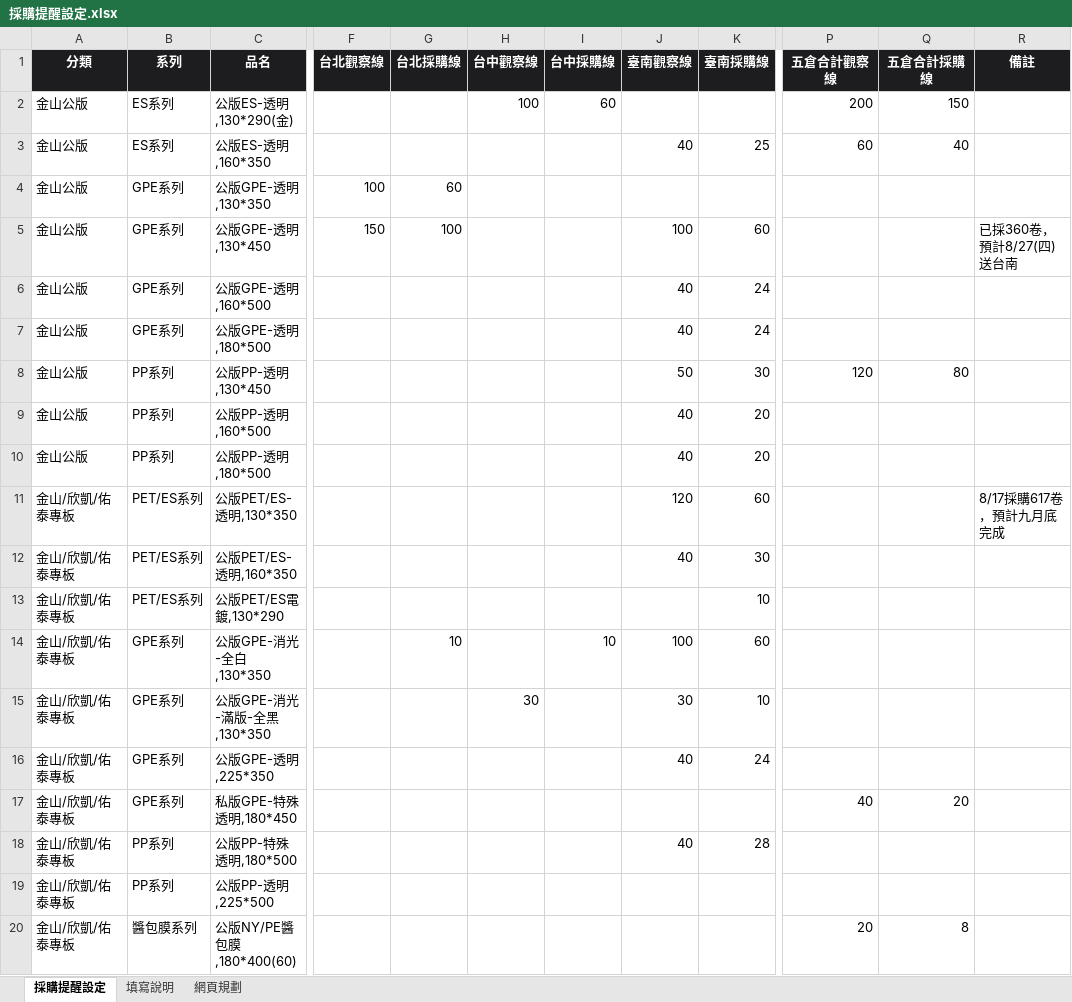
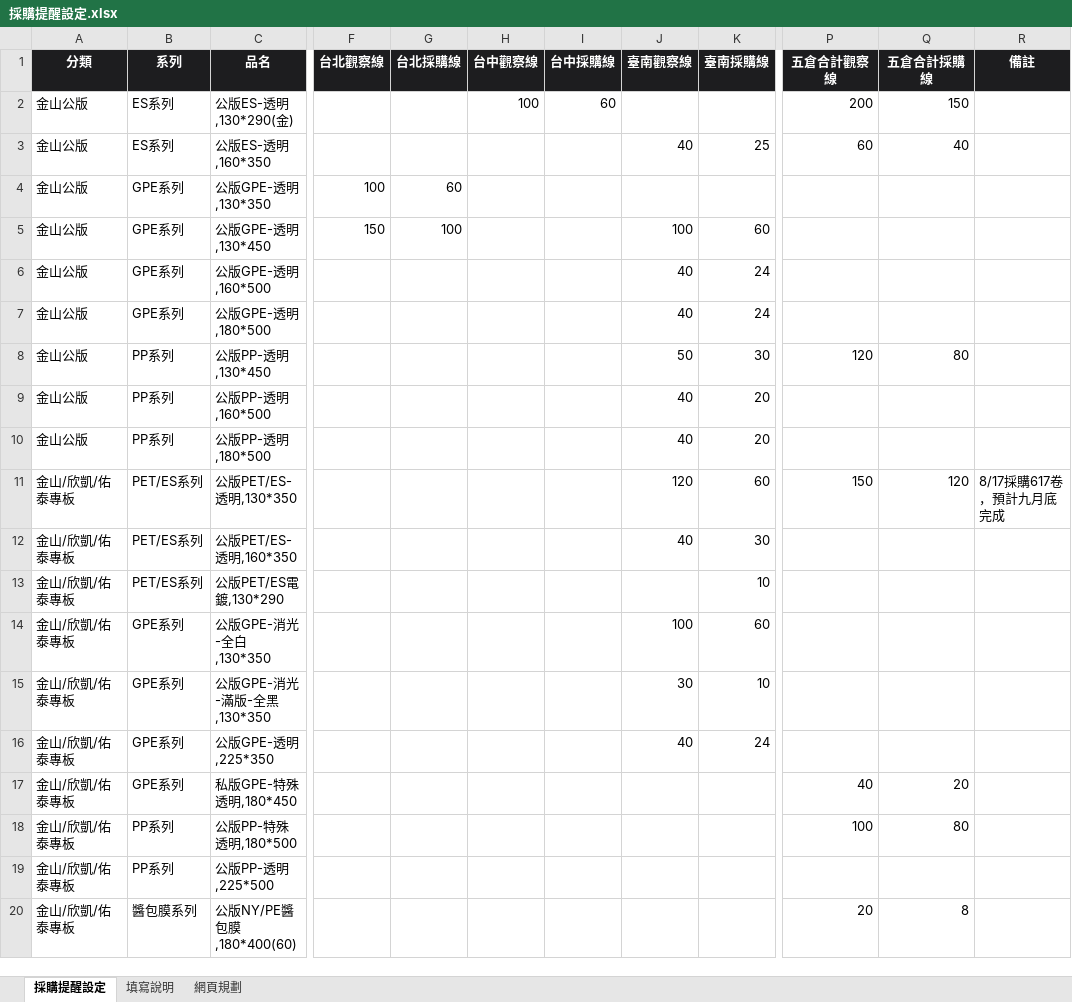
Before and after one commit to Phoenixes-Marketing/phoenixes-film-inventory, an Excel workbook: data/採購提醒設定.xlsx, sheet 採購提醒設定, drawn as a sheet; only a part is shown, gaps mark what is left out; values as stored, in another font and other column widths than the file's, no borders; charts and pictures and conditional formats not drawn; the diff names each change by its address in the sheet, - before the commit and + after, or states it on an @@ line.

```diff
--- a/data/採購提醒設定.xlsx (sheet 採購提醒設定)
+++ b/data/採購提醒設定.xlsx (sheet 採購提醒設定)
-R5 (備註): 已採360卷，預計8/27(四)送台南
+R5 (備註): (empty)
-P11 (五倉合計觀察線): (empty)
+P11 (五倉合計觀察線): 150
-Q11 (五倉合計採購線): (empty)
+Q11 (五倉合計採購線): 120
-G14 (台北採購線): 10
+G14 (台北採購線): (empty)
-I14 (台中採購線): 10
+I14 (台中採購線): (empty)
-H15 (台中觀察線): 30
+H15 (台中觀察線): (empty)
-J18 (臺南觀察線): 40
+J18 (臺南觀察線): (empty)
-K18 (臺南採購線): 28
+K18 (臺南採購線): (empty)
-P18 (五倉合計觀察線): (empty)
+P18 (五倉合計觀察線): 100
-Q18 (五倉合計採購線): (empty)
+Q18 (五倉合計採購線): 80
```
Also changed, not shown: charts or pictures, 2 other files.
